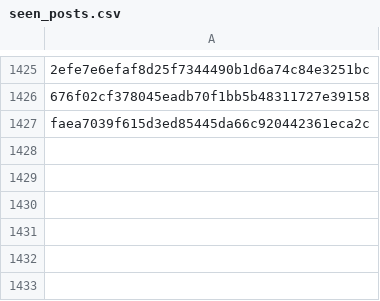
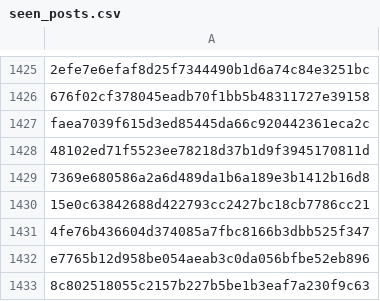
Before and after one commit to RozennKwon/hospital-crawler-qa-automation, a CSV file: top-hospitals/seen_posts.csv, drawn as a sheet; only a part is shown, gaps mark what is left out; the diff names each change by its address in the sheet, - before the commit and + after, or states it on an @@ line.

```diff
--- a/top-hospitals/seen_posts.csv
+++ b/top-hospitals/seen_posts.csv
+row 1428: 48102ed71f5523ee78218d37b1d9f3945170811d
+row 1429: 7369e680586a2a6d489da1b6a189e3b1412b16d8
+row 1430: 15e0c63842688d422793cc2427bc18cb7786cc21
+row 1431: 4fe76b436604d374085a7fbc8166b3dbb525f347
+row 1432: e7765b12d958be054aeab3c0da056bfbe52eb896
+row 1433: 8c802518055c2157b227b5be1b3eaf7a230f9c63
```
